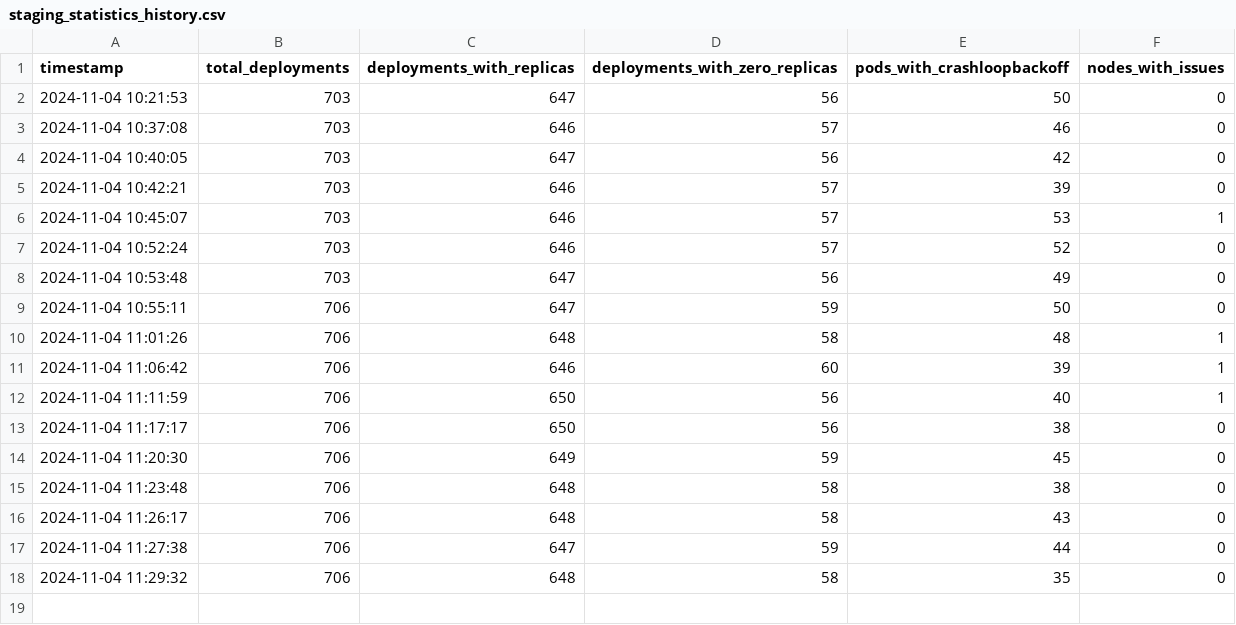
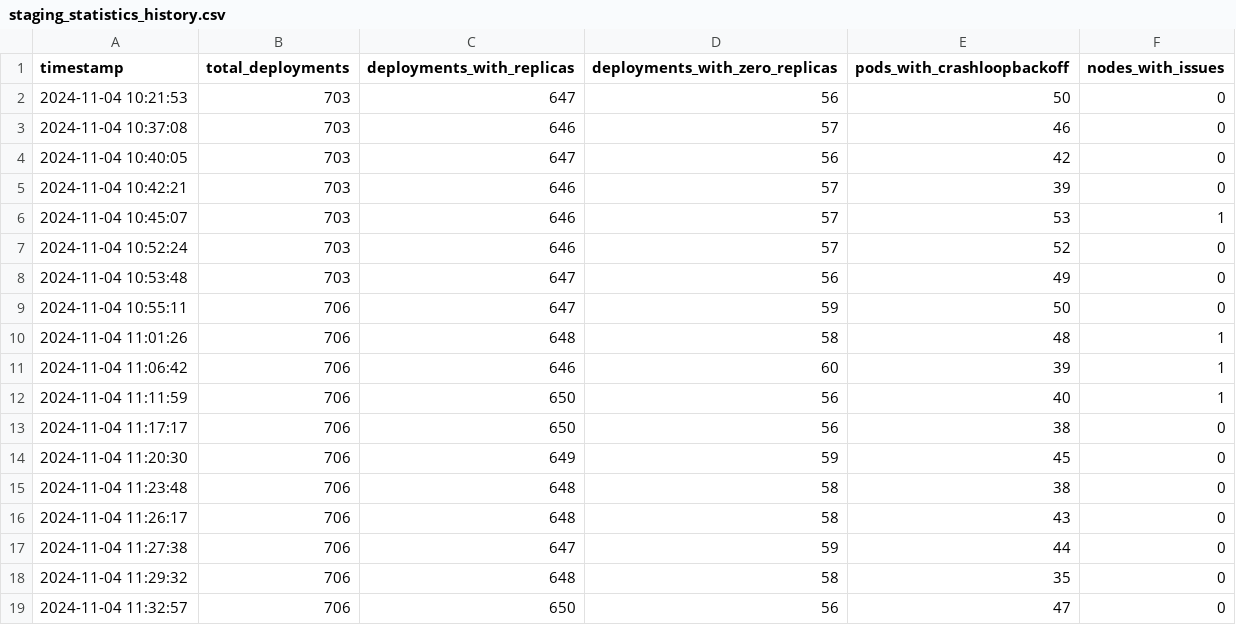
Before and after one commit to raestrada/k8sPulse, a CSV file: k8spulse/docs/staging_statistics_history.csv, drawn as a sheet; the diff names each change by its address in the sheet, - before the commit and + after, or states it on an @@ line.

```diff
--- a/k8spulse/docs/staging_statistics_history.csv
+++ b/k8spulse/docs/staging_statistics_history.csv
+row 19: 2024-11-04 11:32:57 | 706 | 650 | 56 | 47 | 0
```
Also changed, not shown: 2 other files.
